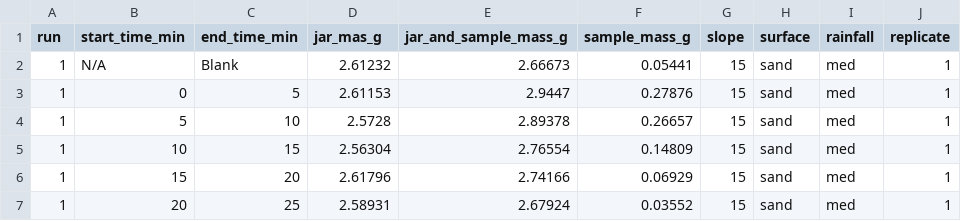
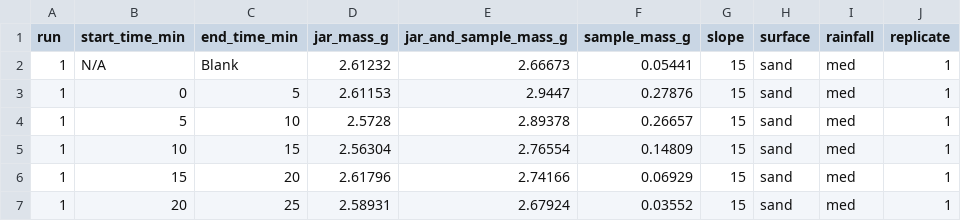
Before and after one commit to hannahhapich/TWP_Runoff, a CSV file: data/input_data/mass_data.csv (was data/mass_data.csv), drawn as a sheet; only a part is shown.

Commit message:
organize input data

```diff
--- a/data/mass_data.csv
+++ b/data/input_data/mass_data.csv
@@ -1,2 +1,2 @@
-run,start_time_min,end_time_min,jar_mas_g,jar_and_sample_mass_g,sample_mass_g,slope,surface,rainfall,replicate
+run,start_time_min,end_time_min,jar_mass_g,jar_and_sample_mass_g,sample_mass_g,slope,surface,rainfall,replicate
 1,N/A,Blank,2.61232,2.66673,0.05441,15,sand,med,1
```
Also changed, not shown: 5 other files.
